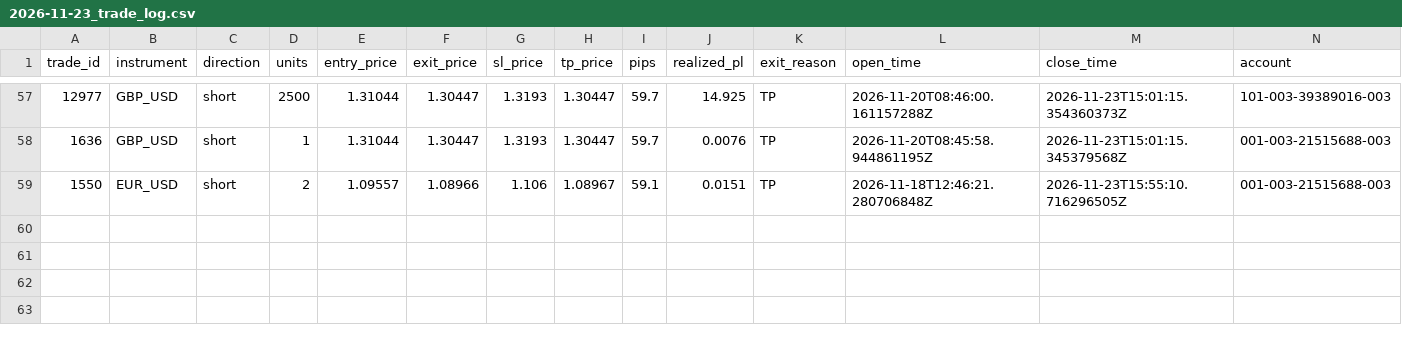
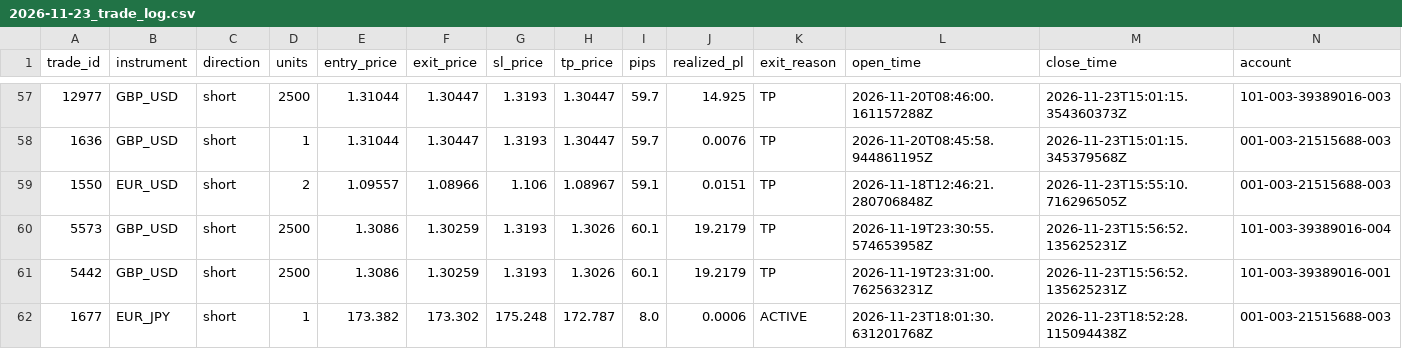
Before and after one commit to liqinsg/ai_training_cnn, a CSV file: daily_results_profile2/2026-11-23_trade_log.csv, drawn as a sheet; only a part is shown, gaps mark what is left out; rows hold the shown columns only; the diff names each change by its address in the sheet, - before the commit and + after, or states it on an @@ line.

```diff
--- a/daily_results_profile2/2026-11-23_trade_log.csv
+++ b/daily_results_profile2/2026-11-23_trade_log.csv
+row 60: 5573 | GBP_USD | short | 2500 | 1.3086 | 1.30259 | 1.3193 | 1.3026 | 60.1 | 19.2179 | TP | 2026-11-19T23:30:55.574653958Z | 2026-11-23T15:56:52.135625231Z | 101-003-39389016-004
+row 61: 5442 | GBP_USD | short | 2500 | 1.3086 | 1.30259 | 1.3193 | 1.3026 | 60.1 | 19.2179 | TP | 2026-11-19T23:31:00.762563231Z | 2026-11-23T15:56:52.135625231Z | 101-003-39389016-001
+row 62: 1677 | EUR_JPY | short | 1 | 173.382 | 173.302 | 175.248 | 172.787 | 8.0 | 0.0006 | ACTIVE | 2026-11-23T18:01:30.631201768Z | 2026-11-23T18:52:28.115094438Z | 001-003-21515688-003
```
Also changed, not shown: 4 other files.
